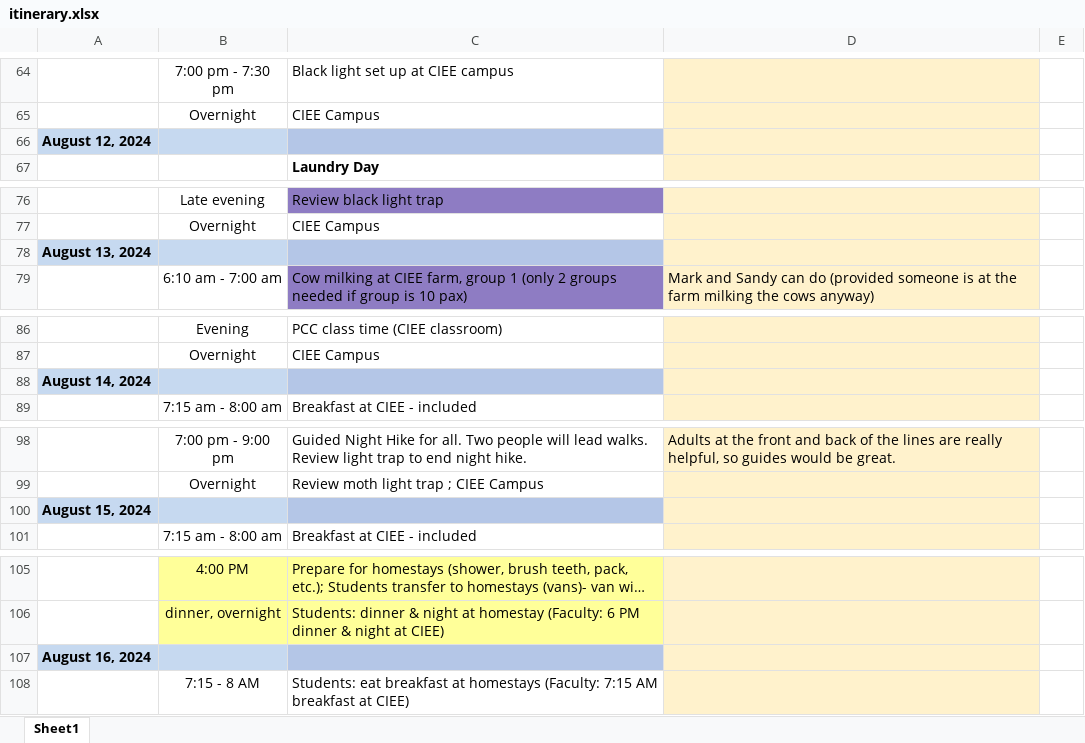
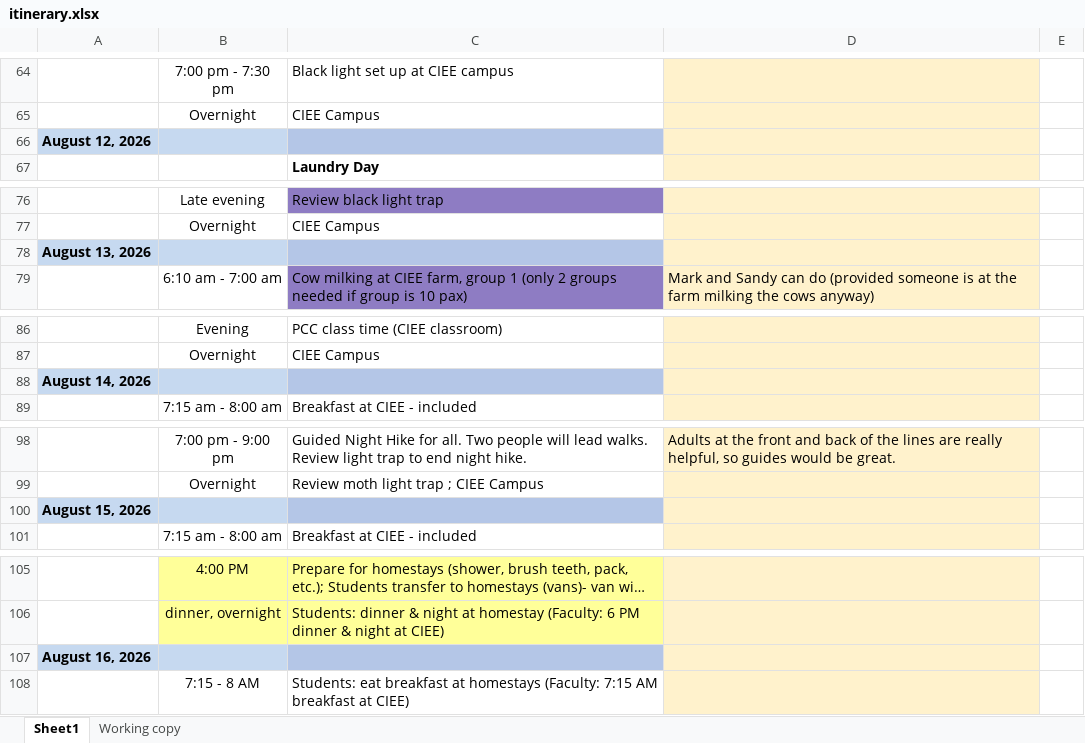
Before and after one commit to Atticus29/costa_rica_course, an Excel workbook: itinerary.xlsx, sheet Sheet1, drawn as a sheet; only a part is shown, gaps mark what is left out; long unchanged cells end in …; values as stored, in another font and other column widths than the file's, no borders; charts and pictures not drawn; the diff covers the shown part only; the diff names each change by its address in the sheet, - before the commit and + after, or states it on an @@ line.

Commit message:
2026 itinerary. This version contains two sheets: sheet 1 should be very similar to v3.0.0 (not confirmed). The Working copy sheet contains Kathy edits and adjustments to our version

```diff
--- a/itinerary.xlsx (sheet Sheet1)
+++ b/itinerary.xlsx (sheet Sheet1)
+sheet tab: Working copy
-A66: August 12, 2024
+A66: August 12, 2026
-A78: August 13, 2024
+A78: August 13, 2026
-A88: August 14, 2024
+A88: August 14, 2026
-A100: August 15, 2024
+A100: August 15, 2026
-A107: August 16, 2024
+A107: August 16, 2026
```
Also changed, not shown: 20 edited cells elsewhere in this sheet, charts or pictures.
